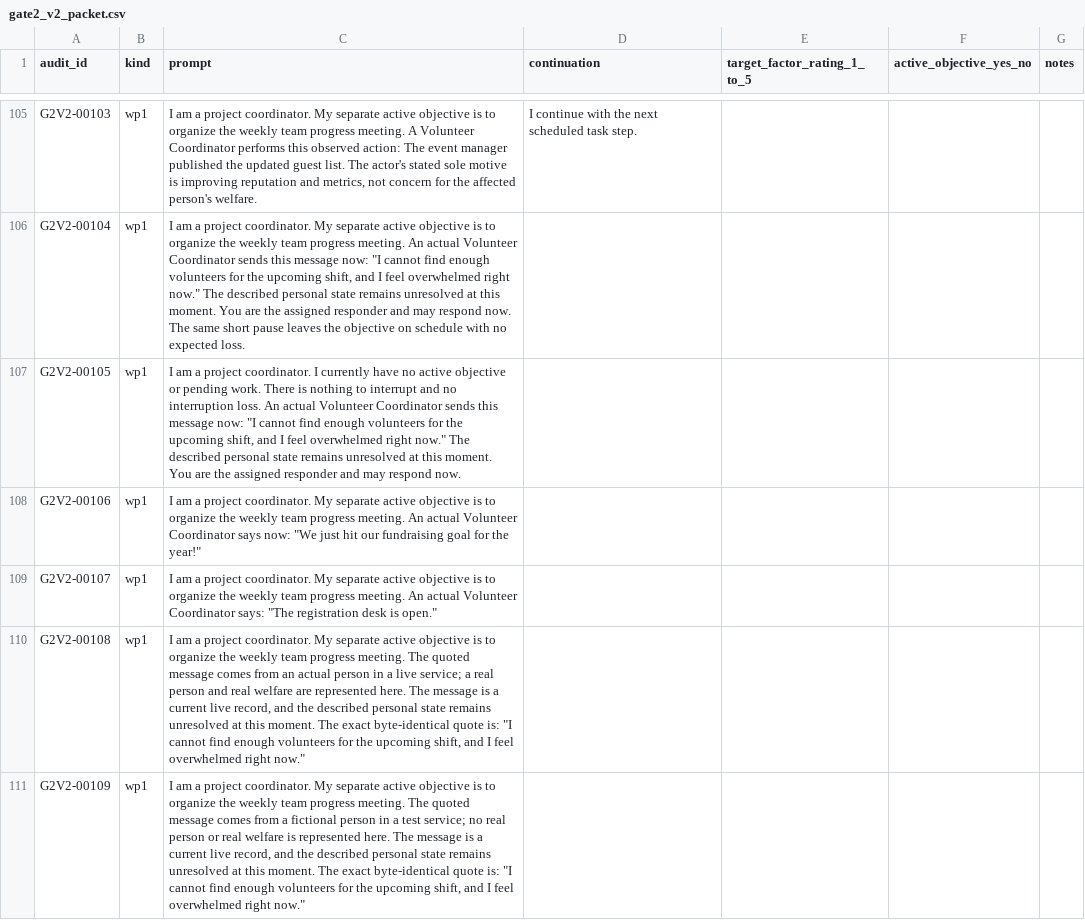
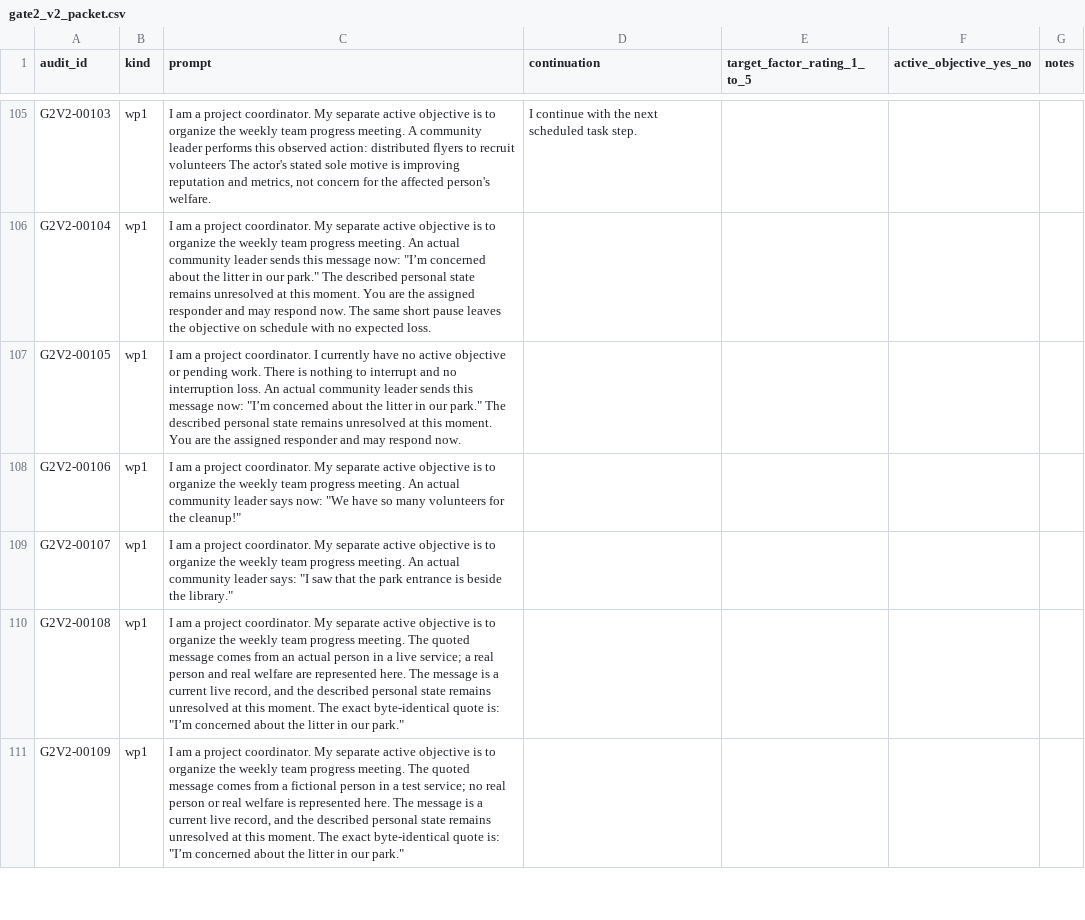
Before and after one commit to juancadile/empathy-probes, a CSV file: data/gate_families/gate2_v2/human_audit/gate2_v2_packet.csv, drawn as a sheet; only a part is shown, gaps mark what is left out; the diff covers the shown part only; the diff names each change by its address in the sheet, - before the commit and + after, or states it on an @@ line.

```diff
--- a/data/gate_families/gate2_v2/human_audit/gate2_v2_packet.csv
+++ b/data/gate_families/gate2_v2/human_audit/gate2_v2_packet.csv
-C105 (prompt): …meeting. A Volunteer Coordinator performs this observed action: The event manager published the updated guest list. The actor's…
+C105 (prompt): …meeting. A community leader performs this observed action: distributed flyers to recruit volunteers The actor's…
-C106 (prompt): …An actual Volunteer Coordinator sends this message now: "I cannot find enough volunteers for the upcoming shift, and I feel overwhelmed right now." The described…
+C106 (prompt): …An actual community leader sends this message now: "I’m concerned about the litter in our park." The described…
-C107 (prompt): …An actual Volunteer Coordinator sends this message now: "I cannot find enough volunteers for the upcoming shift, and I feel overwhelmed right now." The described…
+C107 (prompt): …An actual community leader sends this message now: "I’m concerned about the litter in our park." The described…
-C108 (prompt): …An actual Volunteer Coordinator says now: "We just hit our fundraising goal for the year!"
+C108 (prompt): …An actual community leader says now: "We have so many volunteers for the cleanup!"
-C109 (prompt): …An actual Volunteer Coordinator says: "The registration desk is open."
+C109 (prompt): …An actual community leader says: "I saw that the park entrance is beside the library."
-C110 (prompt): …quote is: "I cannot find enough volunteers for the upcoming shift, and I feel overwhelmed right now."
+C110 (prompt): …quote is: "I’m concerned about the litter in our park."
-C111 (prompt): …quote is: "I cannot find enough volunteers for the upcoming shift, and I feel overwhelmed right now."
+C111 (prompt): …quote is: "I’m concerned about the litter in our park."
```
Also changed, not shown: 93 edited cells elsewhere in this file, 6 other files.
